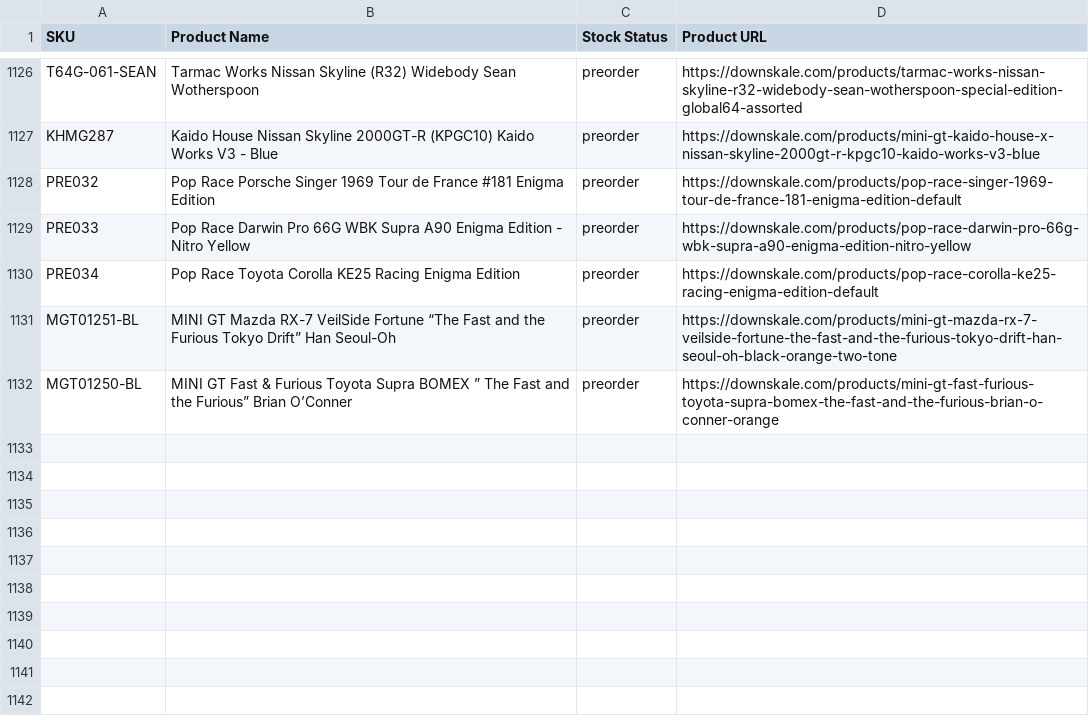
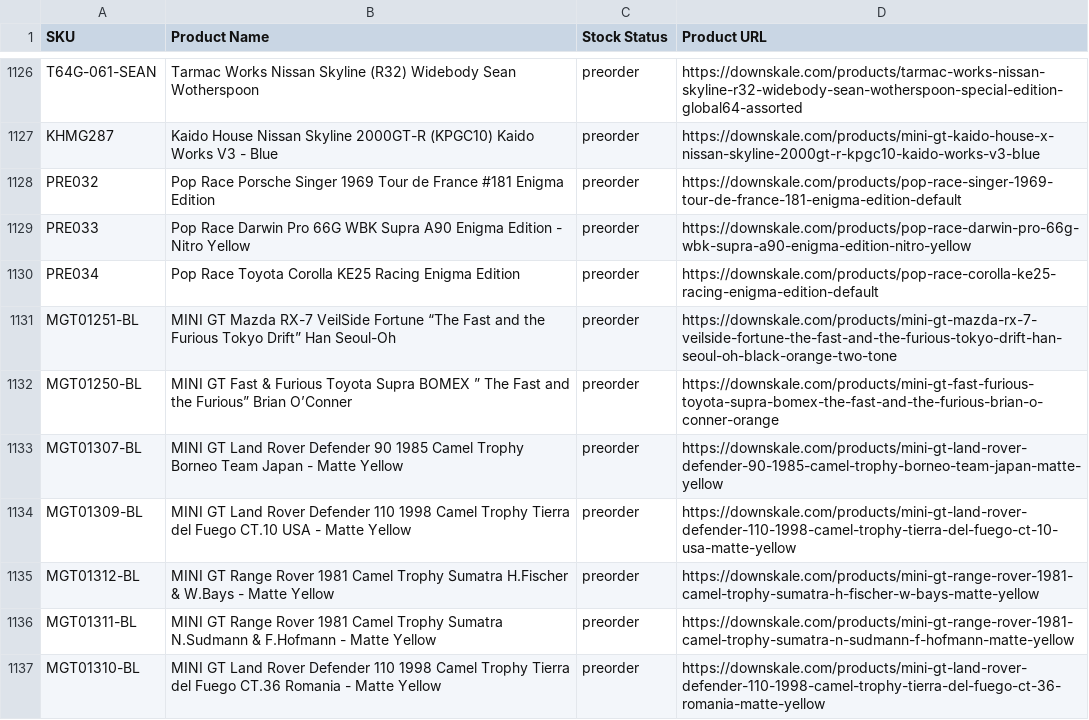
Before and after one commit to chrisboulas/downskale-inventory-feed-data, a CSV file: inventory.csv, drawn as a sheet; only a part is shown, gaps mark what is left out; the diff covers the shown part only.

```diff
--- a/inventory.csv
+++ b/inventory.csv
@@ -1132 +1132,6 @@ MGT01251-BL,MINI GT Mazda RX-7 VeilSide Fortune “The Fast and the Furious Toky
 MGT01250-BL,MINI GT Fast & Furious Toyota Supra BOMEX ” The Fast and the Furious” Brian O’Conner,preorder,https://downskale.com/products/mini-gt-fast-furious-toyota-supra-bomex-the-fast-and-the-furious-brian-o-conner-orange
+MGT01307-BL,MINI GT Land Rover Defender 90 1985 Camel Trophy Borneo Team Japan - Matte Yellow,preorder,https://downskale.com/products/mini-gt-land-rover-defender-90-1985-camel-trophy-borneo-team-japan-matte-yellow
+MGT01309-BL,MINI GT Land Rover Defender 110 1998 Camel Trophy Tierra del Fuego CT.10 USA - Matte Yellow,preorder,https://downskale.com/products/mini-gt-land-rover-defender-110-1998-camel-trophy-tierra-del-fuego-ct-10-usa-matte-yellow
+MGT01312-BL,MINI GT Range Rover 1981 Camel Trophy Sumatra H.Fischer & W.Bays - Matte Yellow,preorder,https://downskale.com/products/mini-gt-range-rover-1981-camel-trophy-sumatra-h-fischer-w-bays-matte-yellow
+MGT01311-BL,MINI GT Range Rover 1981 Camel Trophy Sumatra N.Sudmann & F.Hofmann - Matte Yellow,preorder,https://downskale.com/products/mini-gt-range-rover-1981-camel-trophy-sumatra-n-sudmann-f-hofmann-matte-yellow
+MGT01310-BL,MINI GT Land Rover Defender 110 1998 Camel Trophy Tierra del Fuego CT.36 Romania - Matte Yellow,preorder,https://downskale.com/products/mini-gt-land-rover-defender-110-1998-camel-trophy-tierra-del-fuego-ct-36-romania-matte-yellow
```
Also changed, not shown: 5 added rows and 5 edited cells elsewhere in this file.
